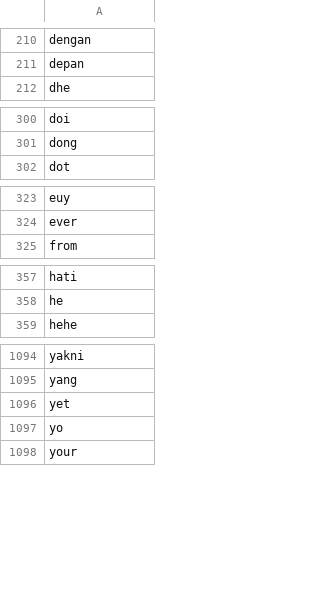
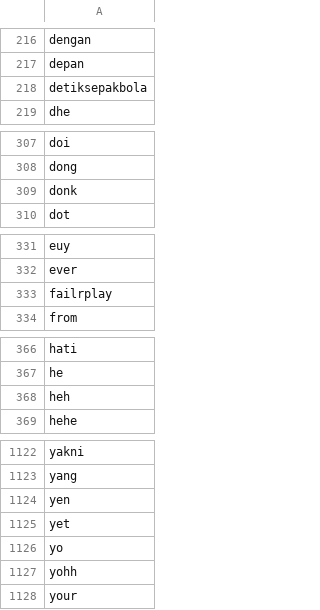
Before and after one commit to Afifhanafi/sentimen-analisis-kanjuruhan, a CSV file: kata_stop.csv, drawn as a sheet; only a part is shown, gaps mark what is left out; the diff covers the shown part only.

```diff
--- a/kata_stop.csv
+++ b/kata_stop.csv
@@ -211,2 +217,3 @@ dengan
 depan
+detiksepakbola
 dhe
@@ -301,2 +308,3 @@ doi
 dong
+donk
 dot
@@ -324,2 +332,3 @@ euy
 ever
+failrplay
 from
@@ -358,2 +367,3 @@ hati
 he
+heh
 hehe
@@ -1095,4 +1123,6 @@ yakni
 yang
+yen
 yet
 yo
+yohh
 your
```
Also changed, not shown: 24 added rows elsewhere in this file, kata_slang.csv, 3 other files.
